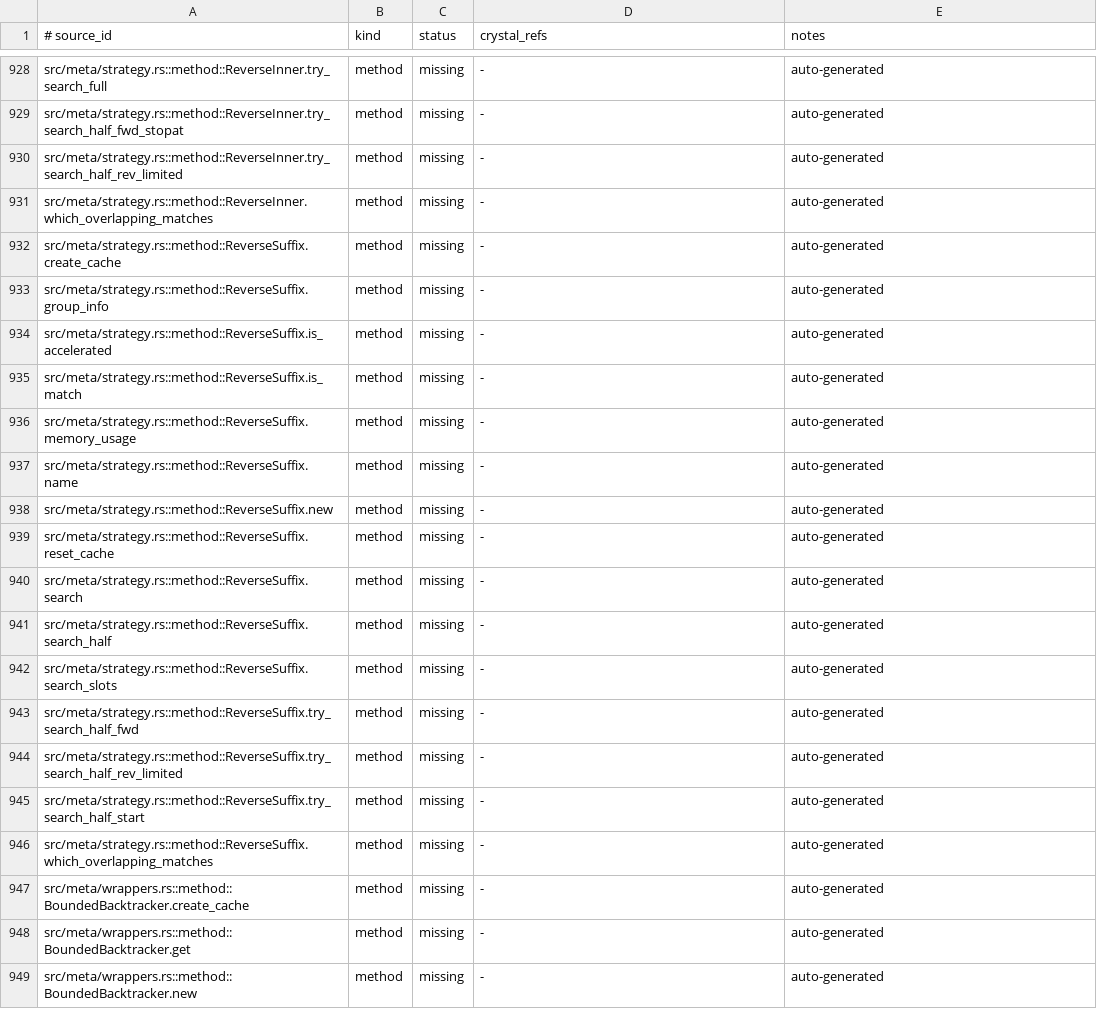
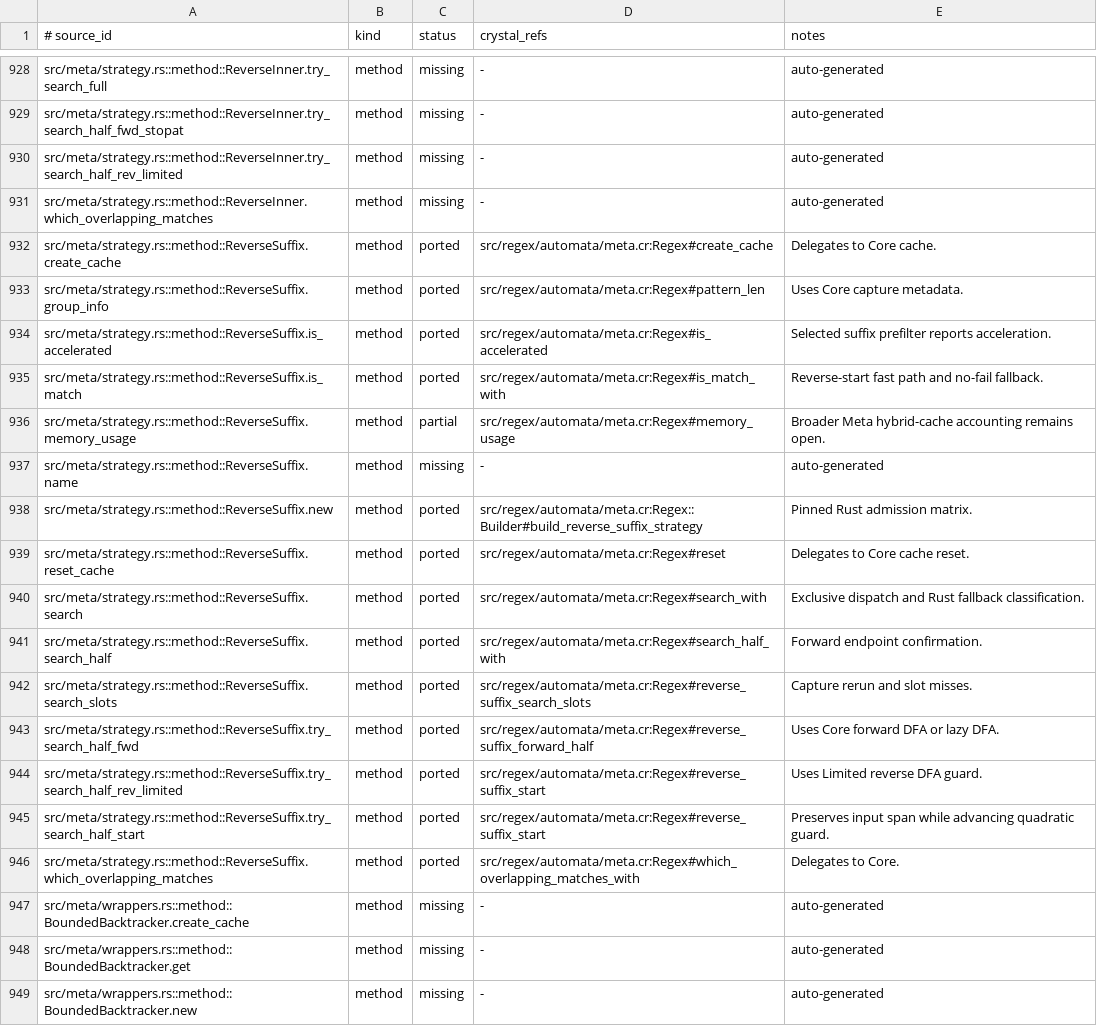
Before and after one commit to dsisnero/regex-automata, a TSV file: plans/inventory/rust_port_inventory.tsv, drawn as a sheet; only a part is shown, gaps mark what is left out.

```diff
--- a/plans/inventory/rust_port_inventory.tsv
+++ b/plans/inventory/rust_port_inventory.tsv
@@ -931,17 +931,17 @@ src/meta/strategy.rs::method::ReverseInner.try_search_half_rev_limited	method	mi
 src/meta/strategy.rs::method::ReverseInner.which_overlapping_matches	method	missing	-	auto-generated
-src/meta/strategy.rs::method::ReverseSuffix.create_cache	method	missing	-	auto-generated
-src/meta/strategy.rs::method::ReverseSuffix.group_info	method	missing	-	auto-generated
-src/meta/strategy.rs::method::ReverseSuffix.is_accelerated	method	missing	-	auto-generated
-src/meta/strategy.rs::method::ReverseSuffix.is_match	method	missing	-	auto-generated
-src/meta/strategy.rs::method::ReverseSuffix.memory_usage	method	missing	-	auto-generated
+src/meta/strategy.rs::method::ReverseSuffix.create_cache	method	ported	src/regex/automata/meta.cr:Regex#create_cache	Delegates to Core cache.
+src/meta/strategy.rs::method::ReverseSuffix.group_info	method	ported	src/regex/automata/meta.cr:Regex#pattern_len	Uses Core capture metadata.
+src/meta/strategy.rs::method::ReverseSuffix.is_accelerated	method	ported	src/regex/automata/meta.cr:Regex#is_accelerated	Selected suffix prefilter reports acceleration.
+src/meta/strategy.rs::method::ReverseSuffix.is_match	method	ported	src/regex/automata/meta.cr:Regex#is_match_with	Reverse-start fast path and no-fail fallback.
+src/meta/strategy.rs::method::ReverseSuffix.memory_usage	method	partial	src/regex/automata/meta.cr:Regex#memory_usage	Broader Meta hybrid-cache accounting remains open.
 src/meta/strategy.rs::method::ReverseSuffix.name	method	missing	-	auto-generated
-src/meta/strategy.rs::method::ReverseSuffix.new	method	missing	-	auto-generated
-src/meta/strategy.rs::method::ReverseSuffix.reset_cache	method	missing	-	auto-generated
-src/meta/strategy.rs::method::ReverseSuffix.search	method	missing	-	auto-generated
-src/meta/strategy.rs::method::ReverseSuffix.search_half	method	missing	-	auto-generated
-src/meta/strategy.rs::method::ReverseSuffix.search_slots	method	missing	-	auto-generated
-src/meta/strategy.rs::method::ReverseSuffix.try_search_half_fwd	method	missing	-	auto-generated
-src/meta/strategy.rs::method::ReverseSuffix.try_search_half_rev_limited	method	missing	-	auto-generated
-src/meta/strategy.rs::method::ReverseSuffix.try_search_half_start	method	missing	-	auto-generated
-src/meta/strategy.rs::method::ReverseSuffix.which_overlapping_matches	method	missing	-	auto-generated
+src/meta/strategy.rs::method::ReverseSuffix.new	method	ported	src/regex/automata/meta.cr:Regex::Builder#build_reverse_suffix_strategy	Pinned Rust admission matrix.
+src/meta/strategy.rs::method::ReverseSuffix.reset_cache	method	ported	src/regex/automata/meta.cr:Regex#reset	Delegates to Core cache reset.
+src/meta/strategy.rs::method::ReverseSuffix.search	method	ported	src/regex/automata/meta.cr:Regex#search_with	Exclusive dispatch and Rust fallback classification.
+src/meta/strategy.rs::method::ReverseSuffix.search_half	method	ported	src/regex/automata/meta.cr:Regex#search_half_with	Forward endpoint confirmation.
+src/meta/strategy.rs::method::ReverseSuffix.search_slots	method	ported	src/regex/automata/meta.cr:Regex#reverse_suffix_search_slots	Capture rerun and slot misses.
+src/meta/strategy.rs::method::ReverseSuffix.try_search_half_fwd	method	ported	src/regex/automata/meta.cr:Regex#reverse_suffix_forward_half	Uses Core forward DFA or lazy DFA.
+src/meta/strategy.rs::method::ReverseSuffix.try_search_half_rev_limited	method	ported	src/regex/automata/meta.cr:Regex#reverse_suffix_start	Uses Limited reverse DFA guard.
+src/meta/strategy.rs::method::ReverseSuffix.try_search_half_start	method	ported	src/regex/automata/meta.cr:Regex#reverse_suffix_start	Preserves input span while advancing quadratic guard.
+src/meta/strategy.rs::method::ReverseSuffix.which_overlapping_matches	method	ported	src/regex/automata/meta.cr:Regex#which_overlapping_matches_with	Delegates to Core.
 src/meta/wrappers.rs::method::BoundedBacktracker.create_cache	method	missing	-	auto-generated
```
Also changed, not shown: plans/inventory/rust_source_parity.tsv, plans/inventory/rust_test_parity.tsv, 3 other files.
